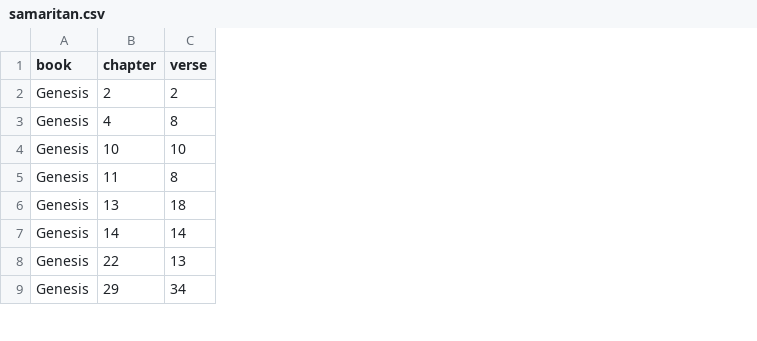
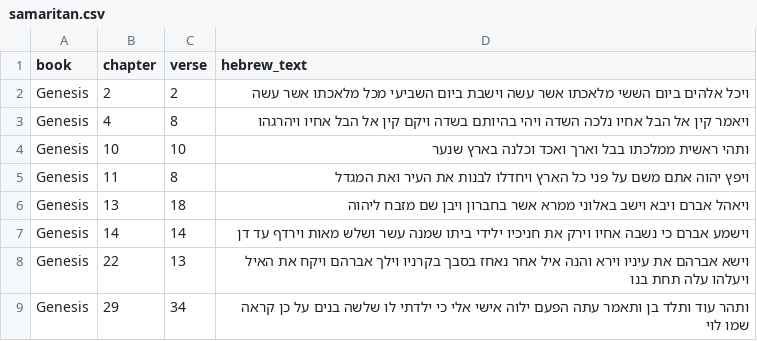
Before and after one commit to normansimonr/tessela, a CSV file: data/manual_datasets/samaritan/samaritan.csv, drawn as a sheet; only a part is shown; the diff names each change by its address in the sheet, - before the commit and + after, or states it on an @@ line.

Commit message:
refactor: store Samaritan Hebrew text in the variant CSV

```diff
--- a/data/manual_datasets/samaritan/samaritan.csv
+++ b/data/manual_datasets/samaritan/samaritan.csv
+column D (hebrew_text), rows 2-9: ויכל אלהים ביום הששי מלאכתו אשר עשה וישבת ביום השביעי מכל מלאכתו אשר עשה | ויאמר קין אל הבל אחיו נלכה השדה ויהי בהיותם בשדה ויקם קין אל הבל אחיו ויהרגהו | ותהי ראשית ממלכתו בבל וארך ואכד וכלנה בארץ שנער | ויפץ יהוה אתם משם על פני כל הארץ ויחדלו לבנות את העיר ואת המגדל | ויאהל אברם ויבא וישב באלוני ממרא אשר בחברון ויבן שם מזבח ליהוה | וישמע אברם כי נשבה אחיו וירק את חניכיו ילידי ביתו שמנה עשר ושלש מאות וירדף עד דן | וישא אברהם את עיניו וירא והנה איל אחר נאחז בסבך בקרניו וילך אברהם ויקח את האיל ויעלהו עלה תחת בנו | ותהר עוד ותלד בן ותאמר עתה הפעם ילוה אישי אלי כי ילדתי לו שלשה בנים על כן קראה שמו לוי
```
Also changed, not shown: 7 other files.
